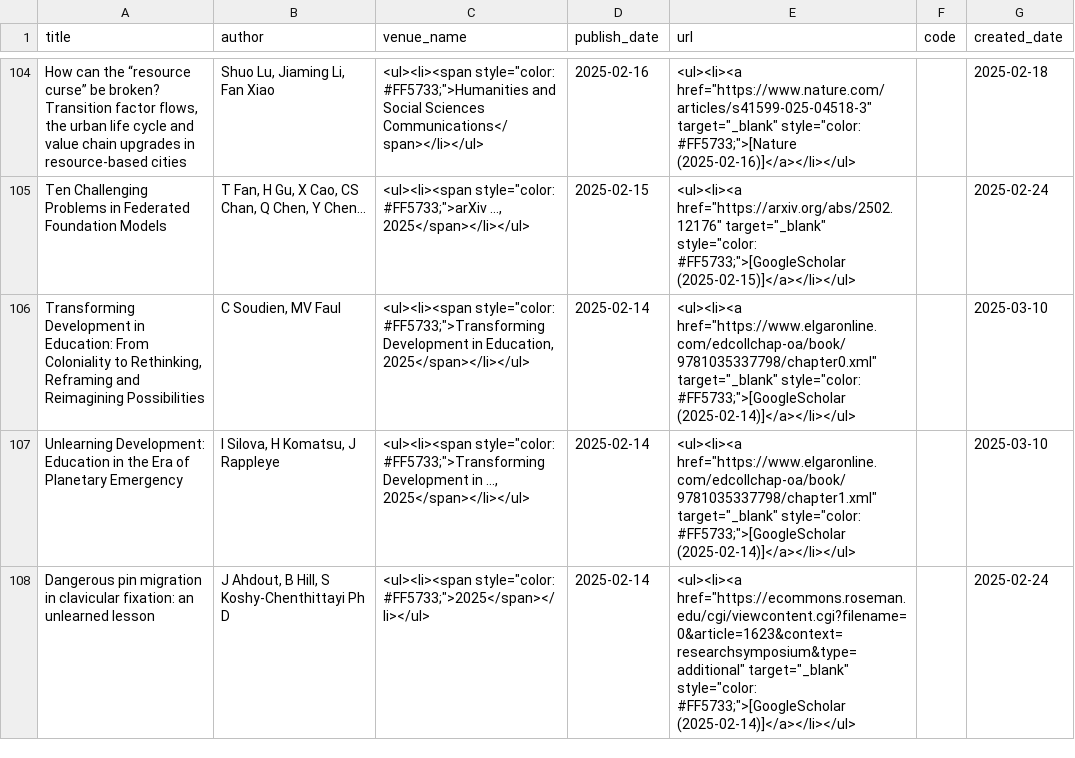
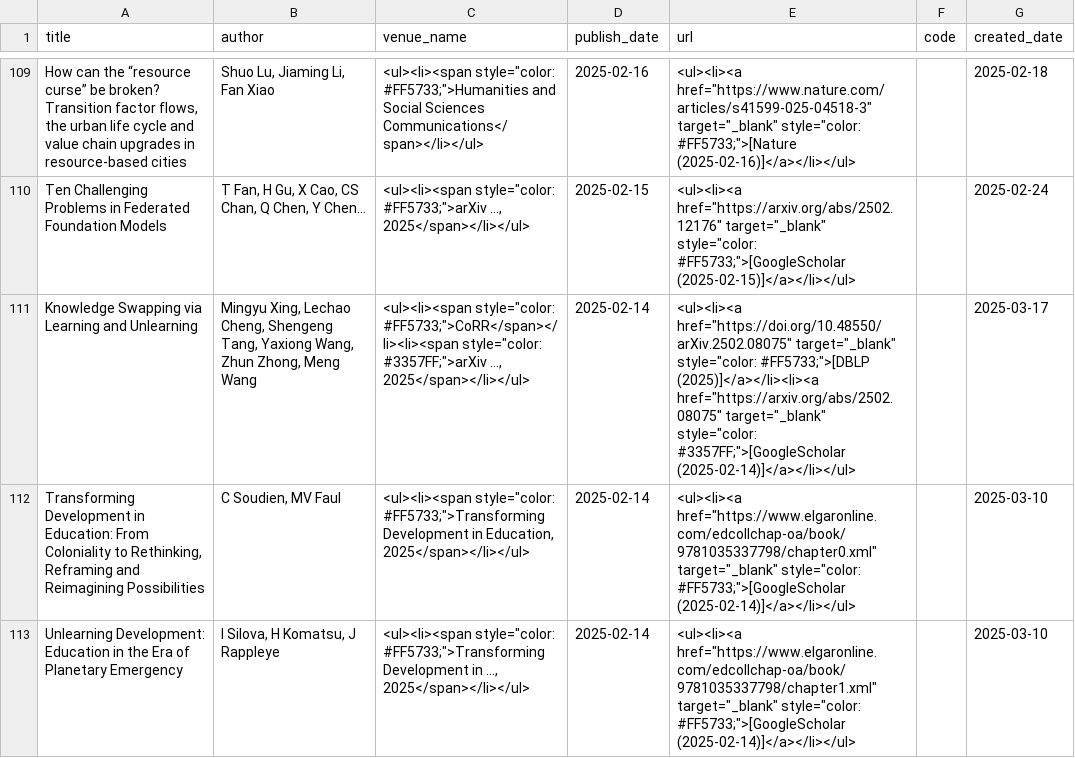
Before and after one commit to mtuann/research-papers, a CSV file: data/papers_unlearn.csv, drawn as a sheet; only a part is shown, gaps mark what is left out; the shorter side is filled out with more unchanged rows; the diff covers the shown part only; the diff names each change by its address in the sheet, - before the commit and + after, or states it on an @@ line.

```diff
--- a/data/papers_unlearn.csv
+++ b/data/papers_unlearn.csv
+row 111: Knowledge Swapping via Learning and Unlearning | Mingyu Xing, Lechao Cheng, Shengeng Tang, Yaxiong Wang, Zhun Zhong, Meng Wang | <ul><li><span style="color: #FF5733;">CoRR</span></li><li><span style="color: #3357FF;">arXiv …, 2025</span></li></ul> | 2025-02-14 | <ul><li><a href="https://doi.org/10.48550/arXiv.2502.08075" target="_blank" style="color: #FF5733;">[DBLP (2025)]</a></li><li><a href="https://arxiv.org/abs/2502.08075" target="_blank" style="color: #3357FF;">[GoogleScholar (2025-02-14)]</a></li></ul> |  | 2025-03-17
```
Also changed, not shown: 17 added rows, 12 removed rows and 8 edited cells elsewhere in this file, data/papers_fl_awe.csv, data/papers_multi_modal.csv, 2 other files.
